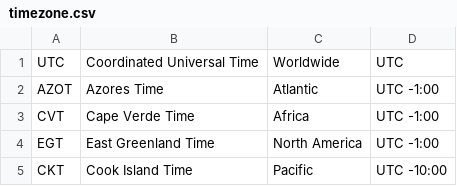
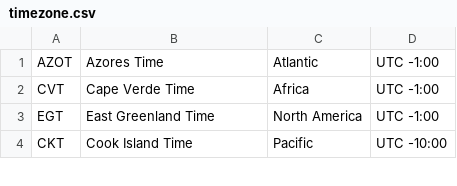
Before and after one commit to webit4me/timezone, a CSV file: data/timezone.csv, drawn as a sheet; only a part is shown.

```diff
--- a/data/timezone.csv
+++ b/data/timezone.csv
@@ -1,2 +1 @@
-UTC,Coordinated Universal Time,Worldwide,UTC
 AZOT,Azores Time,Atlantic,UTC -1:00
```
Also changed, not shown: 2 other files.
